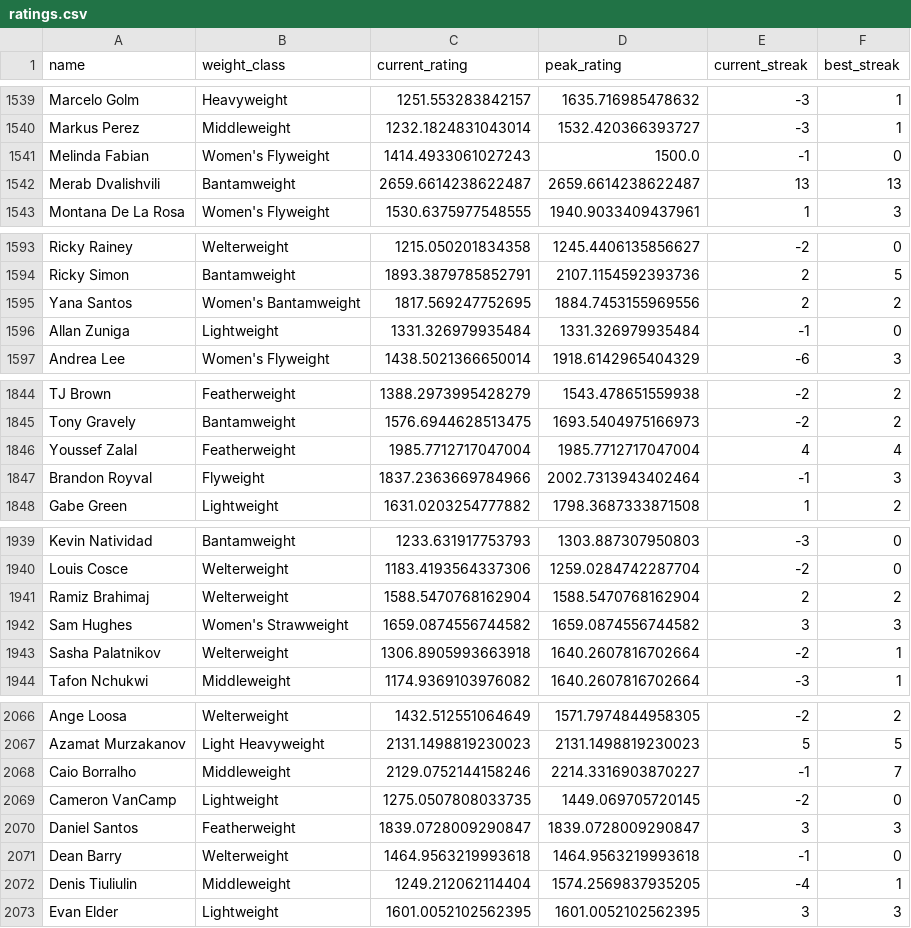
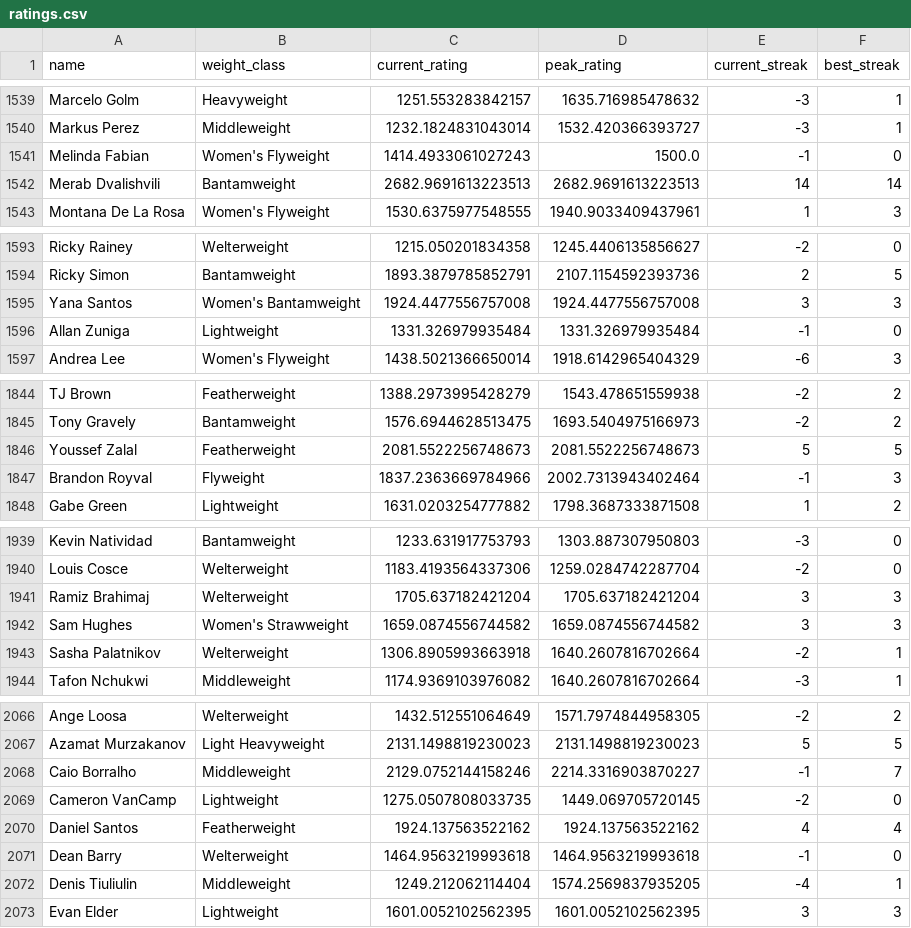
Before and after one commit to kliuc/ufc-glicko-2, a CSV file: data/ratings.csv, drawn as a sheet; only a part is shown, gaps mark what is left out; the diff covers the shown part only.

```diff
--- a/data/ratings.csv
+++ b/data/ratings.csv
@@ -1541,3 +1541,3 @@ Markus Perez,Middleweight,1232.1824831043014,1532.420366393727,-3,1
 Melinda Fabian,Women's Flyweight,1414.4933061027243,1500.0,-1,0
-Merab Dvalishvili,Bantamweight,2659.6614238622487,2659.6614238622487,13,13
+Merab Dvalishvili,Bantamweight,2682.9691613223513,2682.9691613223513,14,14
 Montana De La Rosa,Women's Flyweight,1530.6375977548555,1940.9033409437961,1,3
@@ -1594,3 +1594,3 @@ Ricky Rainey,Welterweight,1215.050201834358,1245.4406135856627,-2,0
 Ricky Simon,Bantamweight,1893.3879785852791,2107.1154592393736,2,5
-Yana Santos,Women's Bantamweight,1817.569247752695,1884.7453155969556,2,2
+Yana Santos,Women's Bantamweight,1924.4477556757008,1924.4477556757008,3,3
 Allan Zuniga,Lightweight,1331.326979935484,1331.326979935484,-1,0
@@ -1845,3 +1845,3 @@ TJ Brown,Featherweight,1388.2973995428279,1543.478651559938,-2,2
 Tony Gravely,Bantamweight,1576.6944628513475,1693.5404975166973,-2,2
-Youssef Zalal,Featherweight,1985.7712717047004,1985.7712717047004,4,4
+Youssef Zalal,Featherweight,2081.5522256748673,2081.5522256748673,5,5
 Brandon Royval,Flyweight,1837.2363669784966,2002.7313943402464,-1,3
@@ -1940,3 +1940,3 @@ Kevin Natividad,Bantamweight,1233.631917753793,1303.887307950803,-3,0
 Louis Cosce,Welterweight,1183.4193564337306,1259.0284742287704,-2,0
-Ramiz Brahimaj,Welterweight,1588.5470768162904,1588.5470768162904,2,2
+Ramiz Brahimaj,Welterweight,1705.637182421204,1705.637182421204,3,3
 Sam Hughes,Women's Strawweight,1659.0874556744582,1659.0874556744582,3,3
@@ -2069,3 +2069,3 @@ Caio Borralho,Middleweight,2129.0752144158246,2214.3316903870227,-1,7
 Cameron VanCamp,Lightweight,1275.0507808033735,1449.069705720145,-2,0
-Daniel Santos,Featherweight,1839.0728009290847,1839.0728009290847,3,3
+Daniel Santos,Featherweight,1924.137563522162,1924.137563522162,4,4
 Dean Barry,Welterweight,1464.9563219993618,1464.9563219993618,-1,0
```
Also changed, not shown: 2 added rows, 2 removed rows and 63 edited cells elsewhere in this file, 3 other files.
